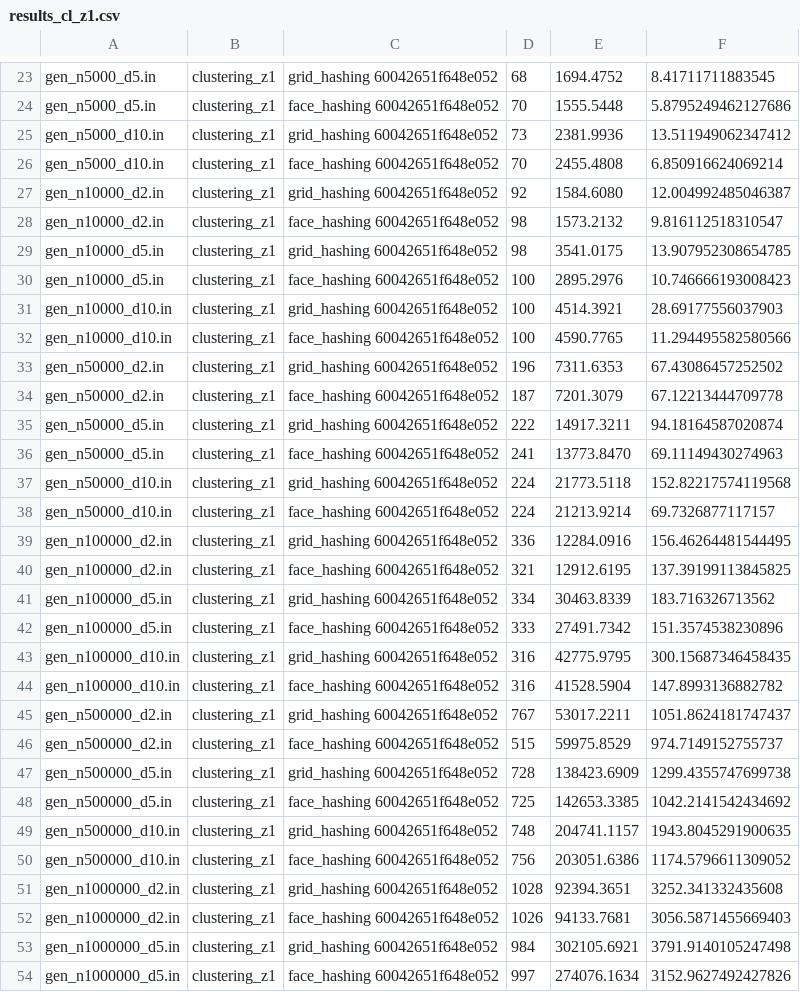
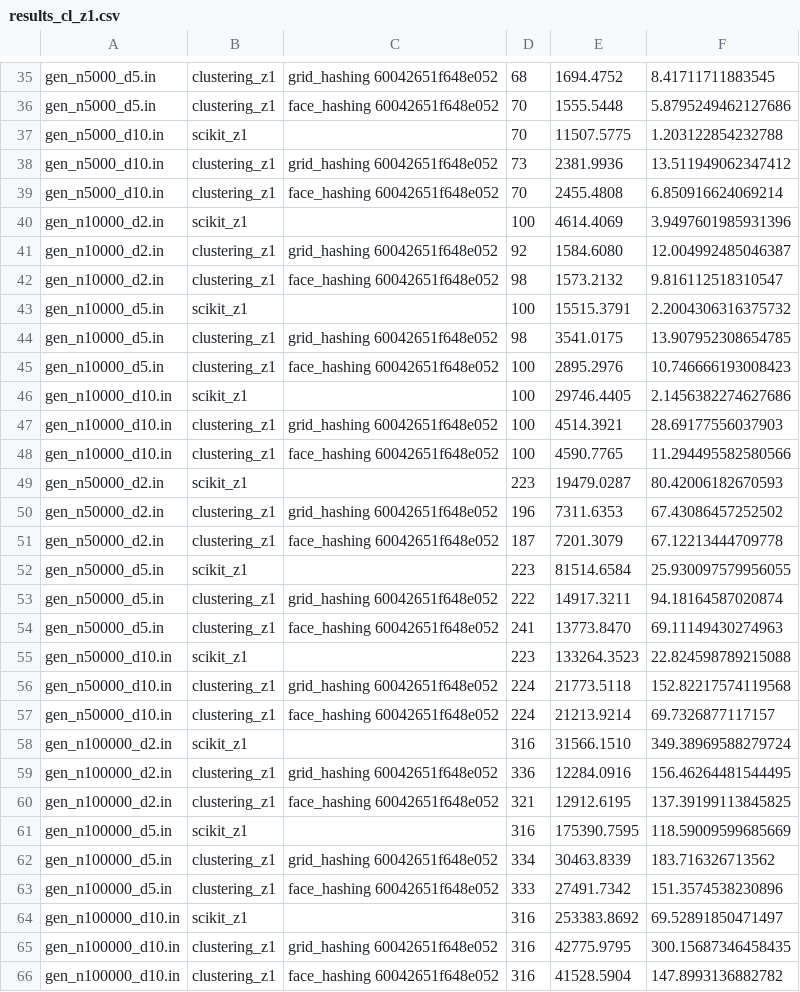
Before and after one commit to 5K1PY/clustering, a CSV file: results_cl_z1.csv, drawn as a sheet; only a part is shown, gaps mark what is left out; the shorter side is filled out with more unchanged rows; the diff covers the shown part only.

Commit message:
Results: Clustering z1 scikit

```diff
--- a/results_cl_z1.csv
+++ b/results_cl_z1.csv
@@ -24,20 +36,30 @@ gen_n5000_d5.in,clustering_z1,grid_hashing 60042651f648e052,68,1694.4752,8.41711
 gen_n5000_d5.in,clustering_z1,face_hashing 60042651f648e052,70,1555.5448,5.8795249462127686
+gen_n5000_d10.in,scikit_z1,,70,11507.5775,1.203122854232788
 gen_n5000_d10.in,clustering_z1,grid_hashing 60042651f648e052,73,2381.9936,13.511949062347412
 gen_n5000_d10.in,clustering_z1,face_hashing 60042651f648e052,70,2455.4808,6.850916624069214
+gen_n10000_d2.in,scikit_z1,,100,4614.4069,3.9497601985931396
 gen_n10000_d2.in,clustering_z1,grid_hashing 60042651f648e052,92,1584.6080,12.004992485046387
 gen_n10000_d2.in,clustering_z1,face_hashing 60042651f648e052,98,1573.2132,9.816112518310547
+gen_n10000_d5.in,scikit_z1,,100,15515.3791,2.2004306316375732
 gen_n10000_d5.in,clustering_z1,grid_hashing 60042651f648e052,98,3541.0175,13.907952308654785
 gen_n10000_d5.in,clustering_z1,face_hashing 60042651f648e052,100,2895.2976,10.746666193008423
+gen_n10000_d10.in,scikit_z1,,100,29746.4405,2.1456382274627686
 gen_n10000_d10.in,clustering_z1,grid_hashing 60042651f648e052,100,4514.3921,28.69177556037903
 gen_n10000_d10.in,clustering_z1,face_hashing 60042651f648e052,100,4590.7765,11.294495582580566
+gen_n50000_d2.in,scikit_z1,,223,19479.0287,80.42006182670593
 gen_n50000_d2.in,clustering_z1,grid_hashing 60042651f648e052,196,7311.6353,67.43086457252502
 gen_n50000_d2.in,clustering_z1,face_hashing 60042651f648e052,187,7201.3079,67.12213444709778
+gen_n50000_d5.in,scikit_z1,,223,81514.6584,25.930097579956055
 gen_n50000_d5.in,clustering_z1,grid_hashing 60042651f648e052,222,14917.3211,94.18164587020874
 gen_n50000_d5.in,clustering_z1,face_hashing 60042651f648e052,241,13773.8470,69.11149430274963
+gen_n50000_d10.in,scikit_z1,,223,133264.3523,22.824598789215088
 gen_n50000_d10.in,clustering_z1,grid_hashing 60042651f648e052,224,21773.5118,152.82217574119568
 gen_n50000_d10.in,clustering_z1,face_hashing 60042651f648e052,224,21213.9214,69.7326877117157
+gen_n100000_d2.in,scikit_z1,,316,31566.1510,349.38969588279724
 gen_n100000_d2.in,clustering_z1,grid_hashing 60042651f648e052,336,12284.0916,156.46264481544495
 gen_n100000_d2.in,clustering_z1,face_hashing 60042651f648e052,321,12912.6195,137.39199113845825
+gen_n100000_d5.in,scikit_z1,,316,175390.7595,118.59009599685669
 gen_n100000_d5.in,clustering_z1,grid_hashing 60042651f648e052,334,30463.8339,183.716326713562
 gen_n100000_d5.in,clustering_z1,face_hashing 60042651f648e052,333,27491.7342,151.3574538230896
+gen_n100000_d10.in,scikit_z1,,316,253383.8692,69.52891850471497
 gen_n100000_d10.in,clustering_z1,grid_hashing 60042651f648e052,316,42775.9795,300.15687346458435
```
Also changed, not shown: 12 added rows elsewhere in this file.
